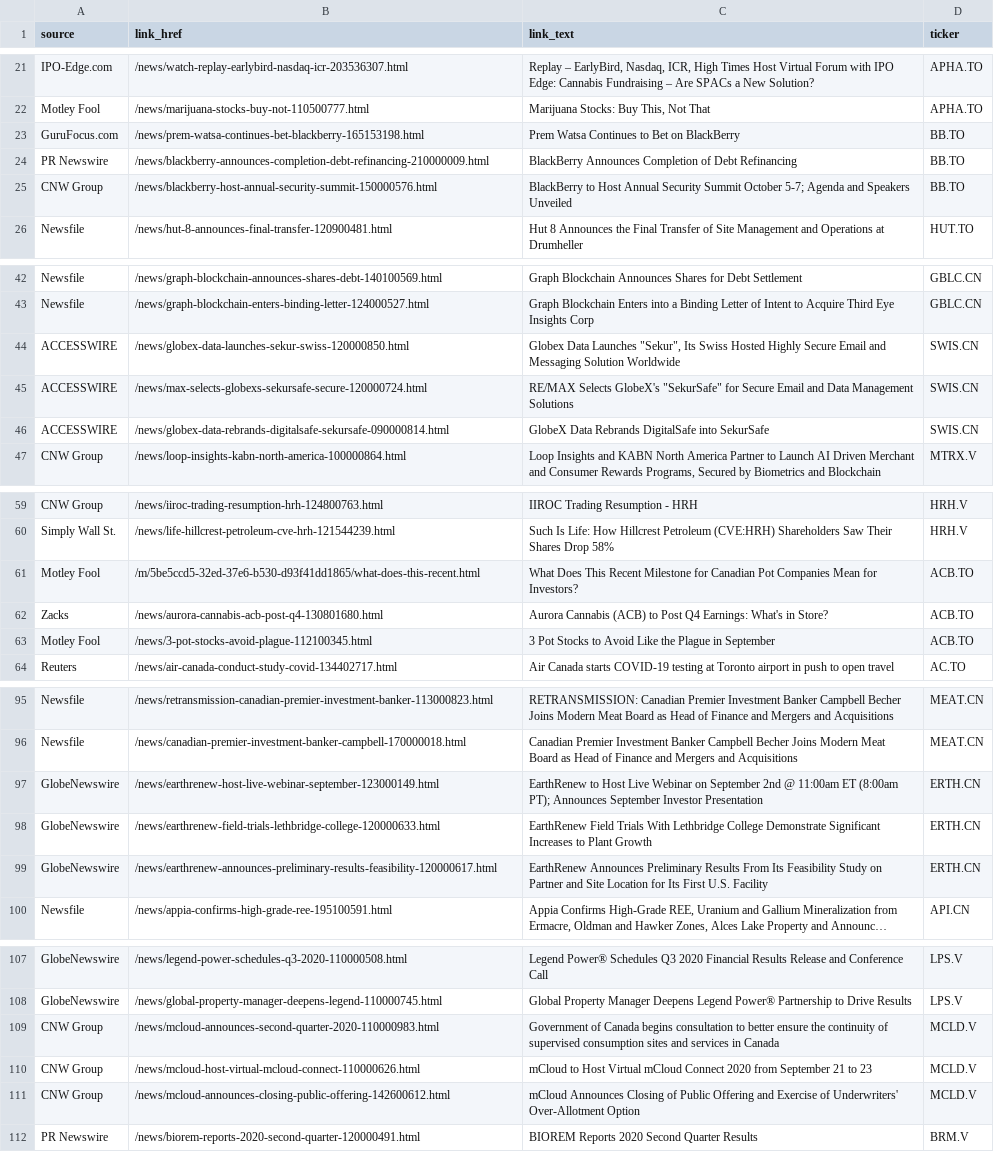
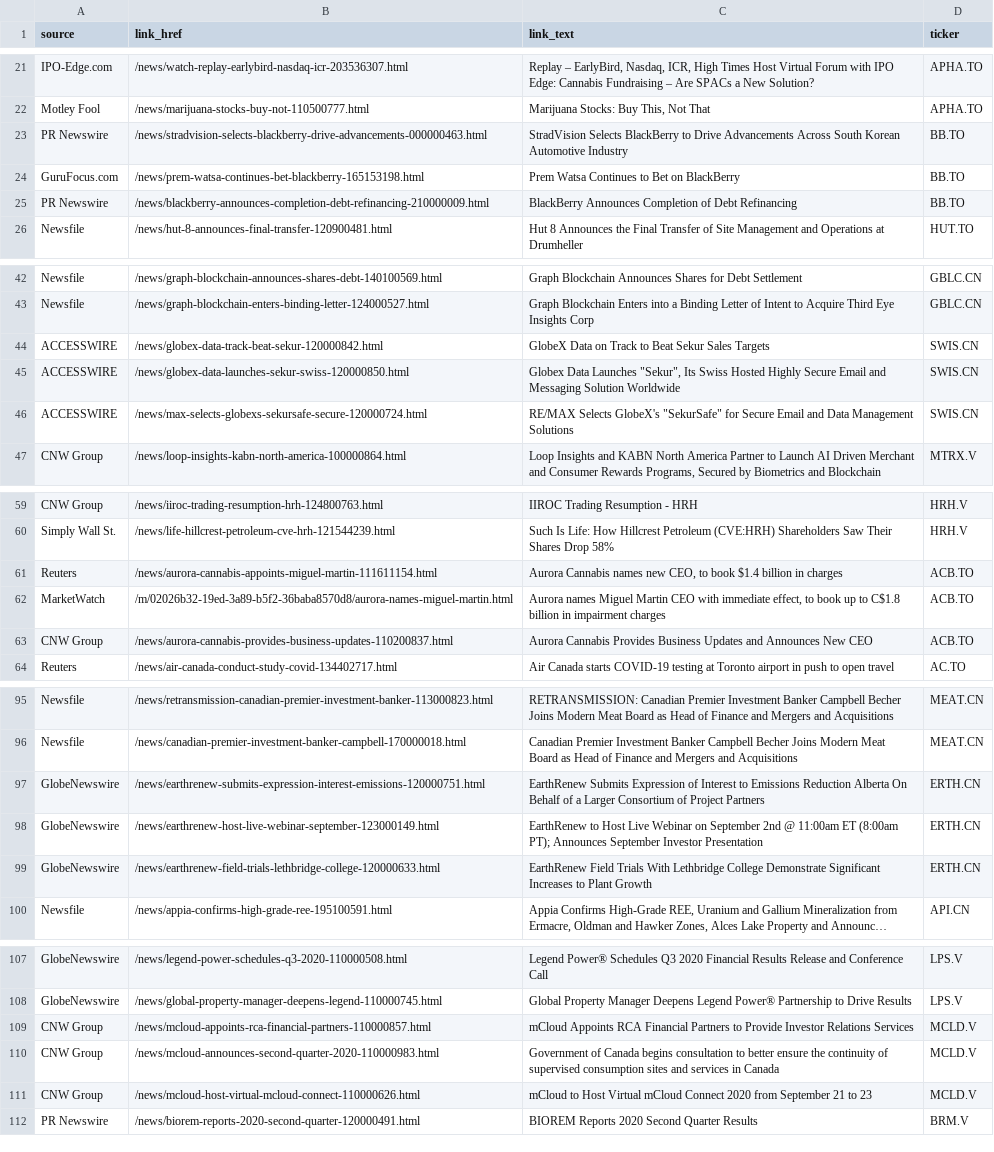
Before and after one commit to dli-invest/halts_and_news, a CSV file: news.csv, drawn as a sheet; only a part is shown, gaps mark what is left out; long unchanged cells end in …; removed rows and columns are numbered as before the commit, all else as after; the diff covers the shown part only; the diff names each change by its address in the sheet, - before the commit and + after, or states it on an @@ line.

```diff
--- a/news.csv
+++ b/news.csv
+row 23: PR Newswire | /news/stradvision-selects-blackberry-drive-advancements-000000463.html | StradVision Selects BlackBerry to Drive Advancements Across South Korean Automotive Industry | BB.TO
-row 25: CNW Group | /news/blackberry-host-annual-security-summit-150000576.html | BlackBerry to Host Annual Security Summit October 5-7; Agenda and Speakers Unveiled | BB.TO
+row 44: ACCESSWIRE | /news/globex-data-track-beat-sekur-120000842.html | GlobeX Data on Track to Beat Sekur Sales Targets | SWIS.CN
-row 46: ACCESSWIRE | /news/globex-data-rebrands-digitalsafe-sekursafe-090000814.html | GlobeX Data Rebrands DigitalSafe into SekurSafe | SWIS.CN
-row 61: Motley Fool | /m/5be5ccd5-32ed-37e6-b530-d93f41dd1865/what-does-this-recent.html | What Does This Recent Milestone for Canadian Pot Companies Mean for Investors? | ACB.TO
-row 62: Zacks | /news/aurora-cannabis-acb-post-q4-130801680.html | Aurora Cannabis (ACB) to Post Q4 Earnings: What's in Store? | ACB.TO
-row 63: Motley Fool | /news/3-pot-stocks-avoid-plague-112100345.html | 3 Pot Stocks to Avoid Like the Plague in September | ACB.TO
+row 61: Reuters | /news/aurora-cannabis-appoints-miguel-martin-111611154.html | Aurora Cannabis names new CEO, to book $1.4 billion in charges | ACB.TO
+row 62: MarketWatch | /m/02026b32-19ed-3a89-b5f2-36baba8570d8/aurora-names-miguel-martin.html | Aurora names Miguel Martin CEO with immediate effect, to book up to C$1.8 billion in impairment charges | ACB.TO
+row 63: CNW Group | /news/aurora-cannabis-provides-business-updates-110200837.html | Aurora Cannabis Provides Business Updates and Announces New CEO | ACB.TO
+row 97: GlobeNewswire | /news/earthrenew-submits-expression-interest-emissions-120000751.html | EarthRenew Submits Expression of Interest to Emissions Reduction Alberta On Behalf of a Larger Consortium of Project Partners | ERTH.CN
-row 99: GlobeNewswire | /news/earthrenew-announces-preliminary-results-feasibility-120000617.html | EarthRenew Announces Preliminary Results From Its Feasibility Study on Partner and Site Location for Its First U.S. Facility | ERTH.CN
+row 109: CNW Group | /news/mcloud-appoints-rca-financial-partners-110000857.html | mCloud Appoints RCA Financial Partners to Provide Investor Relations Services | MCLD.V
-row 111: CNW Group | /news/mcloud-announces-closing-public-offering-142600612.html | mCloud Announces Closing of Public Offering and Exercise of Underwriters' Over-Allotment Option | MCLD.V
```
Also changed, not shown: 1 added row and 1 removed row elsewhere in this file, full_news.csv, halts.csv.
